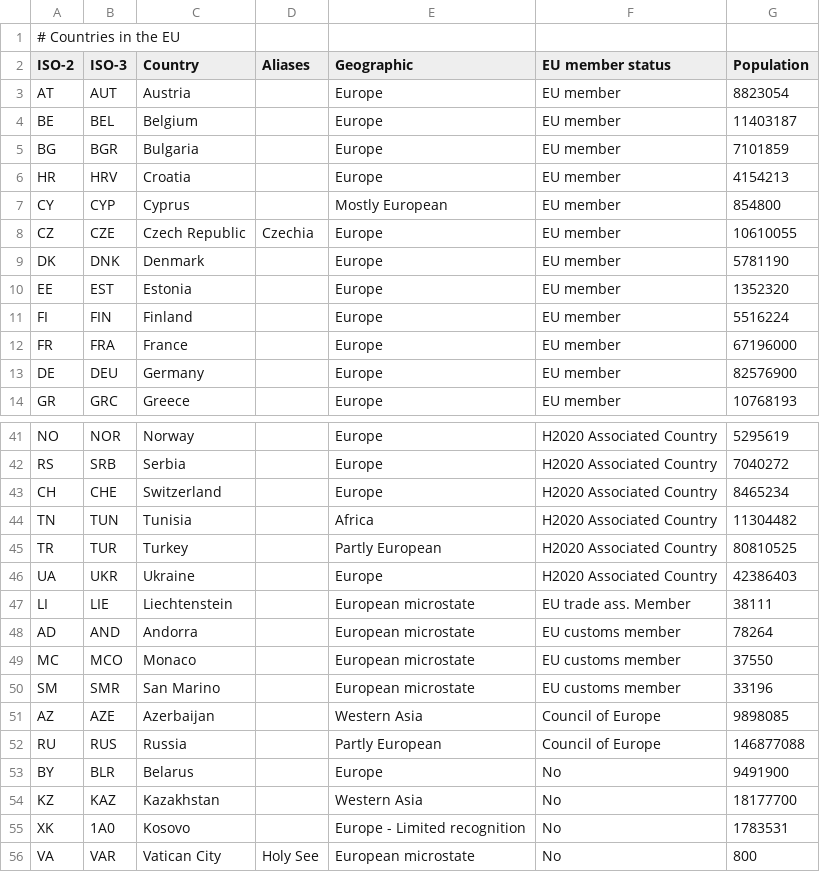
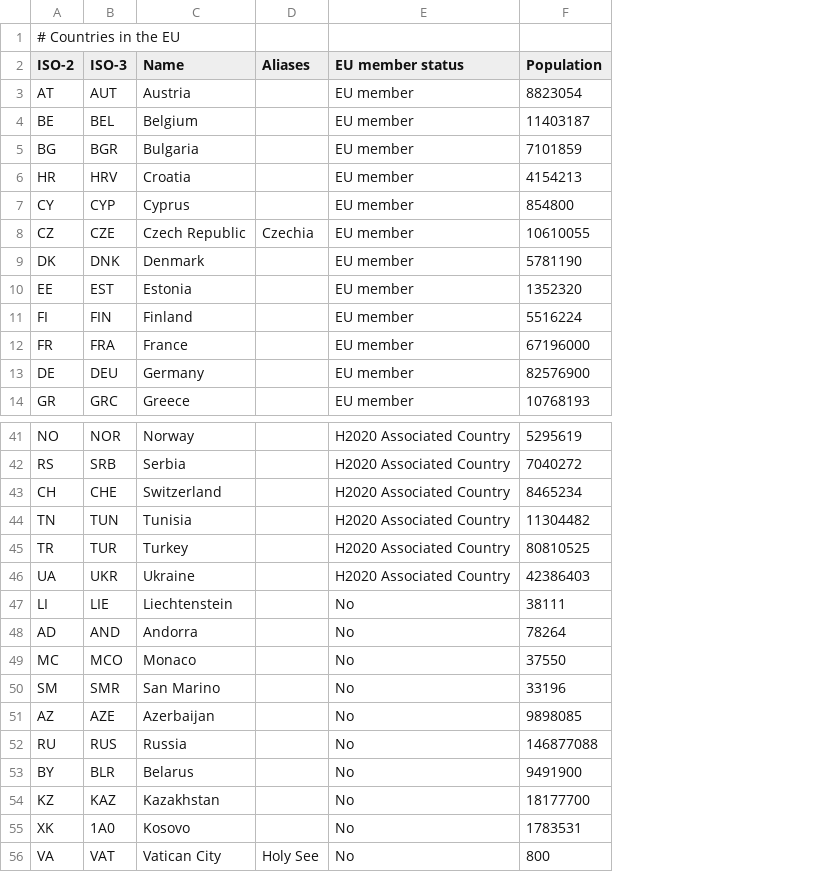
Before and after one commit to macfreek/data-cartography, a CSV file: geography/countries.csv, drawn as a sheet; only a part is shown, gaps mark what is left out; removed rows and columns are numbered as before the commit, all else as after; the diff names each change by its address in the sheet, - before the commit and + after, or states it on an @@ line.

Commit message:
Improve geo location. Add OSM (open street maps) as source. Store found locations. Use ISO3166 and UNSD for country codes and regions.

```diff
--- a/geography/countries.csv
+++ b/geography/countries.csv
-column E (Geographic), rows 3-14: Europe | Europe | Europe | Europe | Mostly European | Europe | Europe | Europe | Europe | Europe | Europe | Europe; rows 41-56: Europe | Europe | Europe | Africa | Partly European | Europe | European microstate | European microstate | European microstate | European microstate | Western Asia | Partly European | Europe | Western Asia | Europe - Limited recognition | European microstate
-C2: Country
+C2: Name
-E47 (EU member status): EU trade ass. Member
+E47 (EU member status): No
-E48:E50 (EU member status): EU customs member
+E48:E50 (EU member status): No
-E51:E52 (EU member status): Council of Europe
+E51:E52 (EU member status): No
-B56 (ISO-3): VAR
+B56 (ISO-3): VAT
```
Also changed, not shown: 2 other files.
